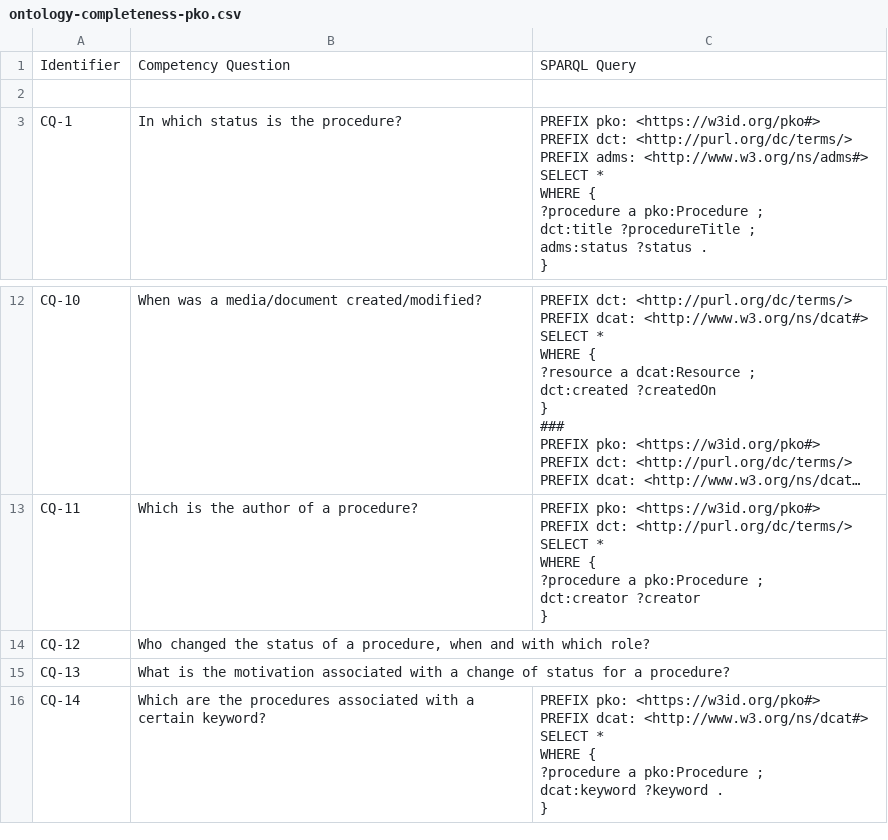
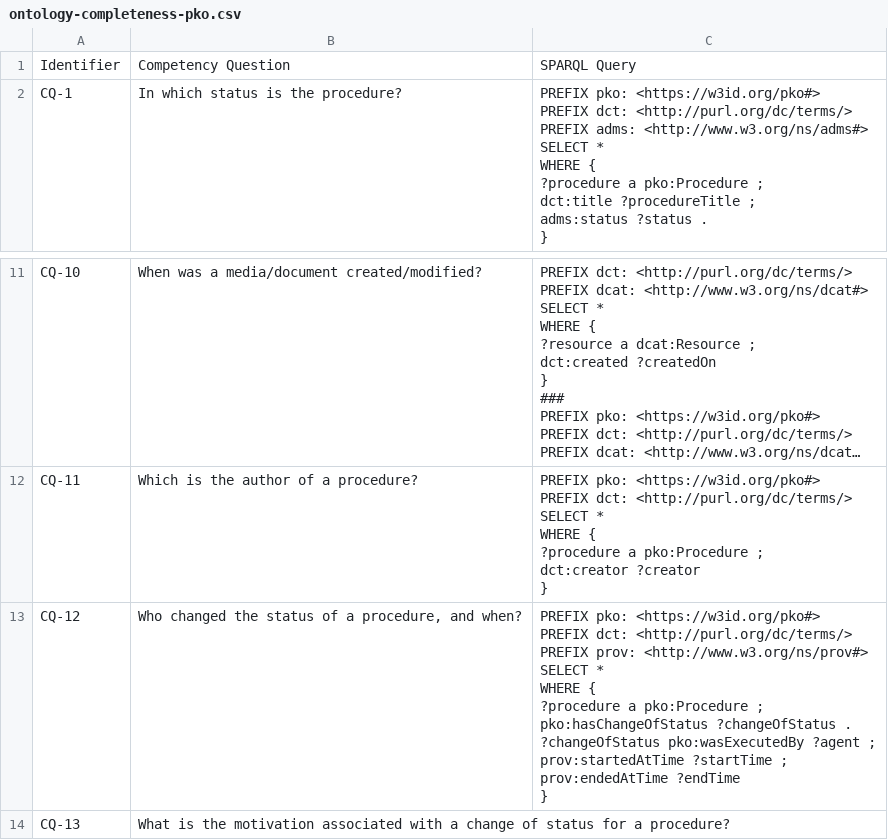
Before and after one commit to perks-project/pk-ontology, a CSV file: evaluation/2.0.0/ontology-completeness-pko.csv, drawn as a sheet; only a part is shown, gaps mark what is left out; the shorter side is filled out with more unchanged rows; long unchanged cells end in ….

Commit message:
update ontology-completeness-pko.csv

```diff
--- a/evaluation/2.0.0/ontology-completeness-pko.csv
+++ b/evaluation/2.0.0/ontology-completeness-pko.csv
@@ -1,3 +1,2 @@
 Identifier,Competency Question,SPARQL Query
-,,
 CQ-1,In which status is the procedure?,"PREFIX pko: <https://w3id.org/pko#>
@@ -138,3 +137,14 @@ dct:creator ?creator
 }  "
-CQ-12,"Who changed the status of a procedure, when and with which role?",
+CQ-12,"Who changed the status of a procedure, and when?","PREFIX pko: <https://w3id.org/pko#>
+PREFIX dct: <http://purl.org/dc/terms/>
+PREFIX prov: <http://www.w3.org/ns/prov#>
+
+SELECT *
+WHERE {
+?procedure a pko:Procedure ;
+pko:hasChangeOfStatus ?changeOfStatus .
+?changeOfStatus pko:wasExecutedBy ?agent ;
+prov:startedAtTime ?startTime ;
+prov:endedAtTime ?endTime
+}  "
 CQ-13,What is the motivation associated with a change of status for a procedure?,
```
